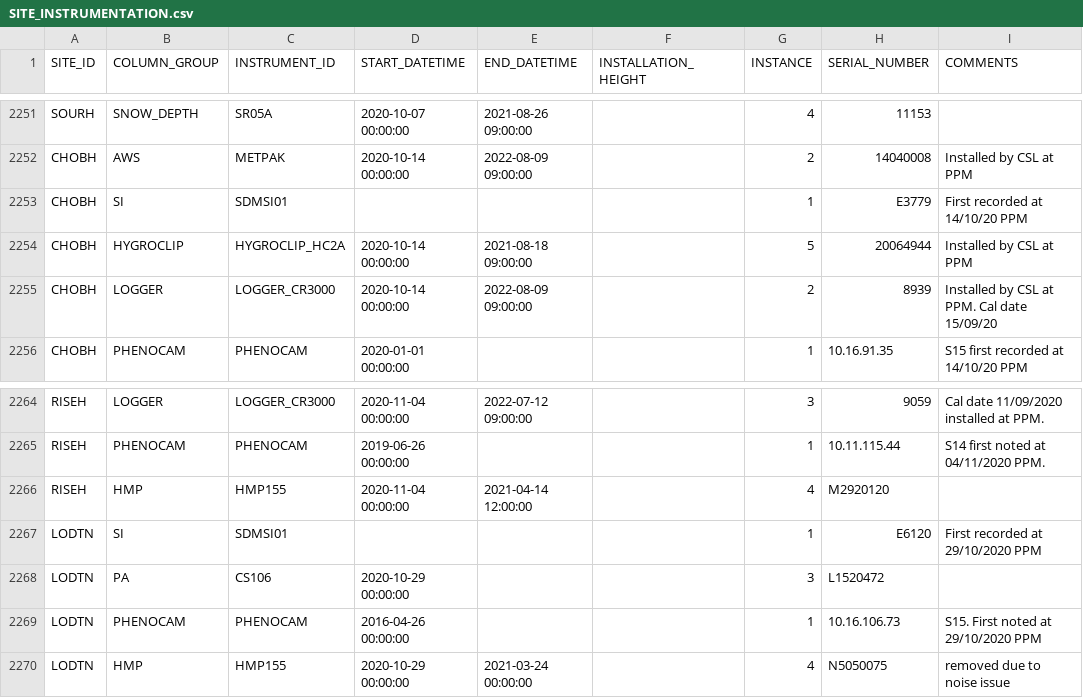
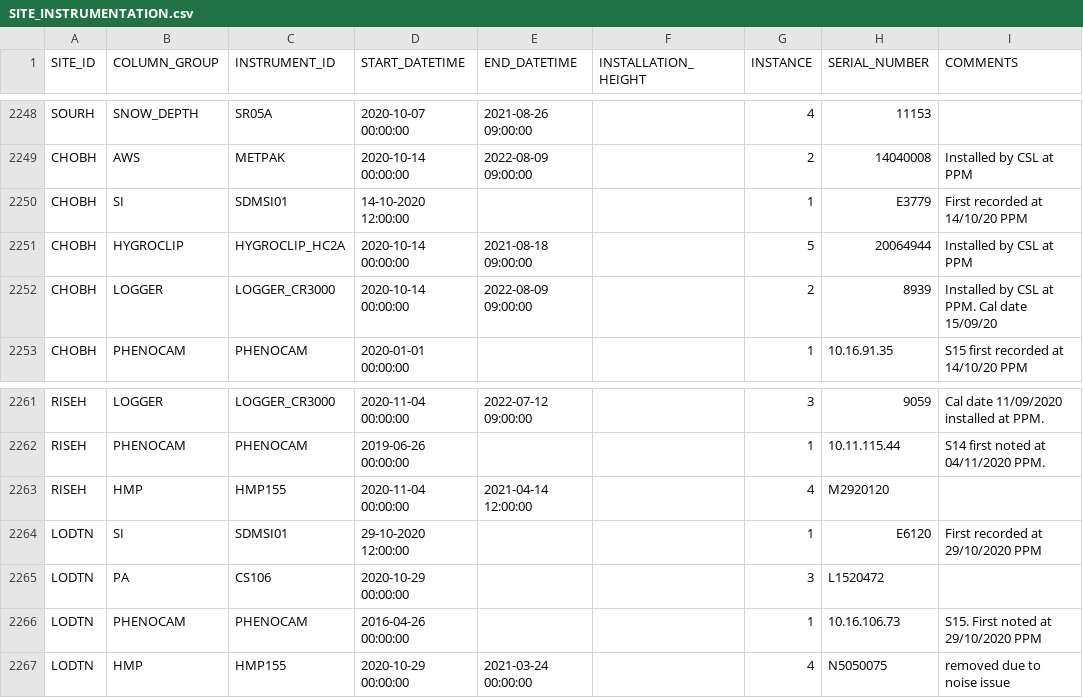
Before and after one commit to NERC-CEH/fdri-discovery, a CSV file: sample_data/src/SITE_INSTRUMENTATION.csv, drawn as a sheet; only a part is shown, gaps mark what is left out; the diff covers the shown part only.

```diff
--- a/sample_data/src/SITE_INSTRUMENTATION.csv
+++ b/sample_data/src/SITE_INSTRUMENTATION.csv
@@ -2252,3 +2249,3 @@ SOURH,SNOW_DEPTH,SR05A,2020-10-07 00:00:00,2021-08-26 09:00:00,,4,11153,
 CHOBH,AWS,METPAK,2020-10-14 00:00:00,2022-08-09 09:00:00,,2,14040008,Installed by CSL at PPM
-CHOBH,SI,SDMSI01,,,,1,E3779,First recorded at 14/10/20 PPM
+CHOBH,SI,SDMSI01,14-10-2020 12:00:00,,,1,E3779,First recorded at 14/10/20 PPM
 CHOBH,HYGROCLIP,HYGROCLIP_HC2A,2020-10-14 00:00:00,2021-08-18 09:00:00,,5,20064944,Installed by CSL at PPM
@@ -2266,3 +2263,3 @@ RISEH,PHENOCAM,PHENOCAM,2019-06-26 00:00:00,,,1,10.11.115.44,S14 first noted at
 RISEH,HMP,HMP155,2020-11-04 00:00:00,2021-04-14 12:00:00,,4,M2920120,
-LODTN,SI,SDMSI01,,,,1,E6120,First recorded at 29/10/2020 PPM
+LODTN,SI,SDMSI01,29-10-2020 12:00:00,,,1,E6120,First recorded at 29/10/2020 PPM
 LODTN,PA,CS106,2020-10-29 00:00:00,,,3,L1520472,
```
Also changed, not shown: 3 removed rows and 20 edited cells elsewhere in this file.
